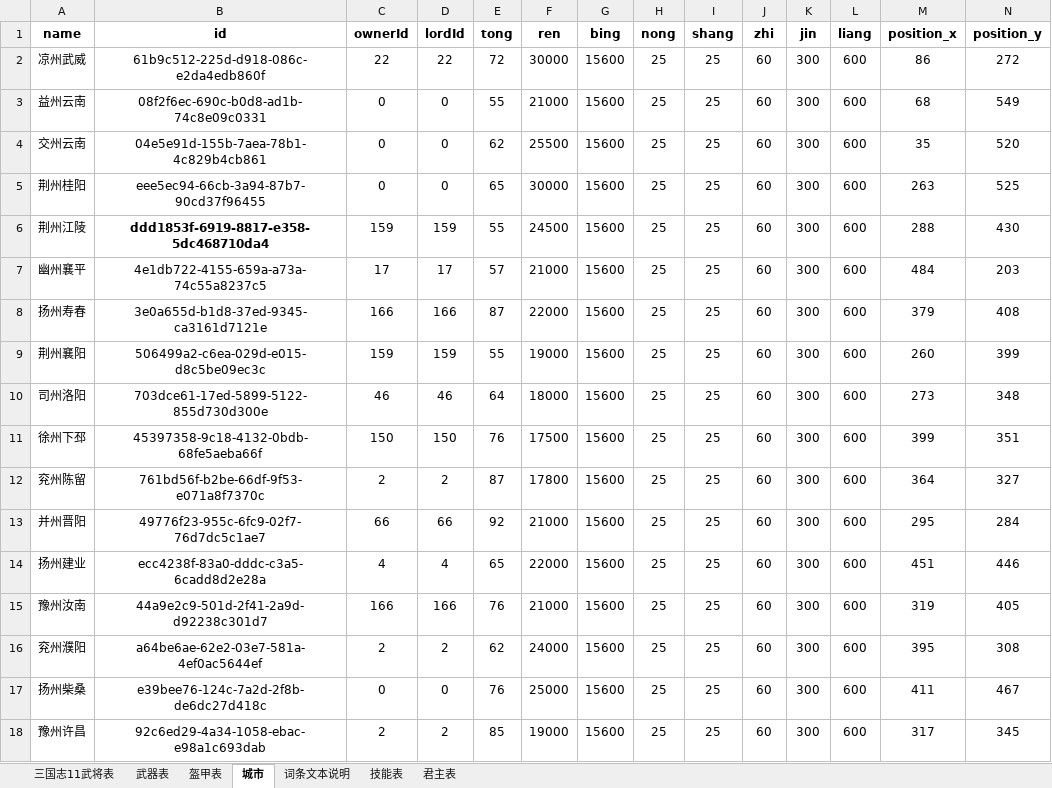
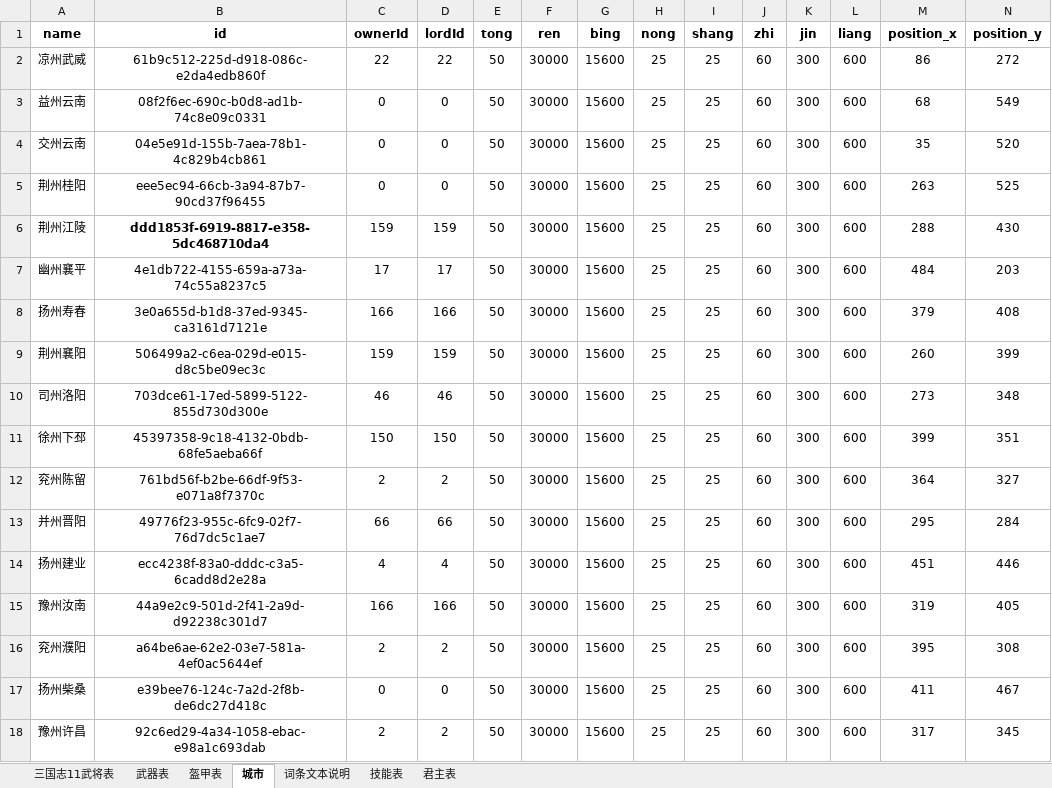
Before and after one commit to reoreo-zyt/sanguo, an Excel workbook: data/311_data.xlsx, sheet 城市, drawn as a sheet; only a part is shown; values as stored, in another font and other column widths than the file's, no borders; the diff covers the shown part only; the diff names each change by its address in the sheet, - before the commit and + after, or states it on an @@ line.

```diff
--- a/data/311_data.xlsx (sheet 城市)
+++ b/data/311_data.xlsx (sheet 城市)
-E2 (tong): 72
+E2 (tong): 50
-E3 (tong): 55
+E3 (tong): 50
-F3 (ren): 21000
+F3 (ren): 30000
-E4 (tong): 62
+E4 (tong): 50
-F4 (ren): 25500
+F4 (ren): 30000
-E5 (tong): 65
+E5 (tong): 50
-E6 (tong): 55
+E6 (tong): 50
-F6 (ren): 24500
+F6 (ren): 30000
-E7 (tong): 57
+E7 (tong): 50
-F7 (ren): 21000
+F7 (ren): 30000
-E8 (tong): 87
+E8 (tong): 50
-F8 (ren): 22000
+F8 (ren): 30000
-E9 (tong): 55
+E9 (tong): 50
-F9 (ren): 19000
+F9 (ren): 30000
-E10 (tong): 64
+E10 (tong): 50
-F10 (ren): 18000
+F10 (ren): 30000
-E11 (tong): 76
+E11 (tong): 50
-F11 (ren): 17500
+F11 (ren): 30000
-E12 (tong): 87
+E12 (tong): 50
-F12 (ren): 17800
+F12 (ren): 30000
-E13 (tong): 92
+E13 (tong): 50
-F13 (ren): 21000
+F13 (ren): 30000
-E14 (tong): 65
+E14 (tong): 50
-F14 (ren): 22000
+F14 (ren): 30000
-E15 (tong): 76
+E15 (tong): 50
-F15 (ren): 21000
+F15 (ren): 30000
-E16 (tong): 62
+E16 (tong): 50
-F16 (ren): 24000
+F16 (ren): 30000
-E17 (tong): 76
+E17 (tong): 50
-F17 (ren): 25000
+F17 (ren): 30000
-E18 (tong): 85
+E18 (tong): 50
-F18 (ren): 19000
+F18 (ren): 30000
```
Also changed, not shown: 50 edited cells elsewhere in this sheet, 1 other file.
